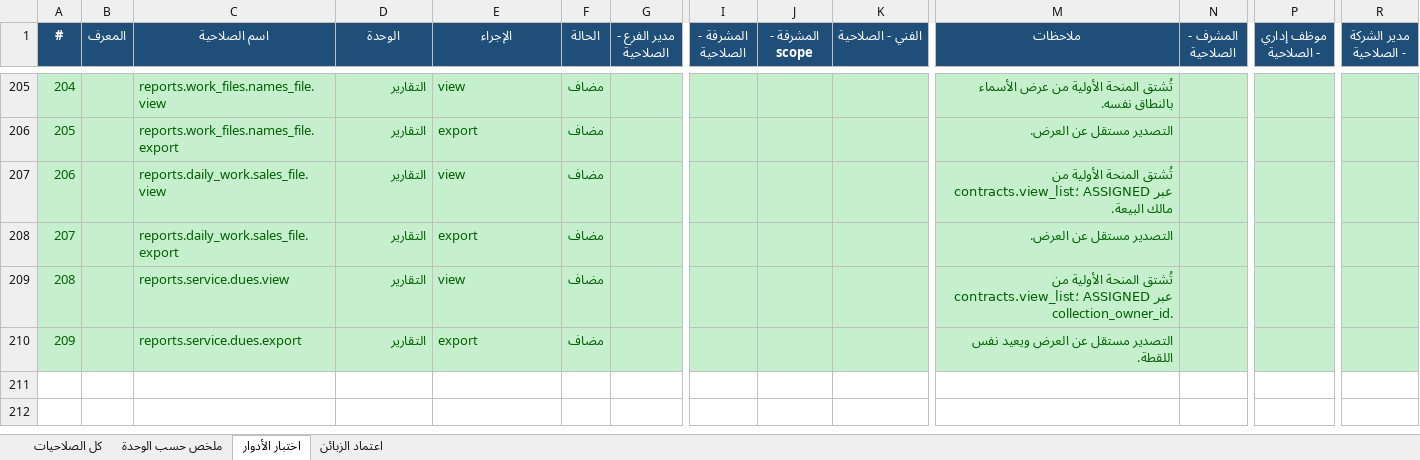
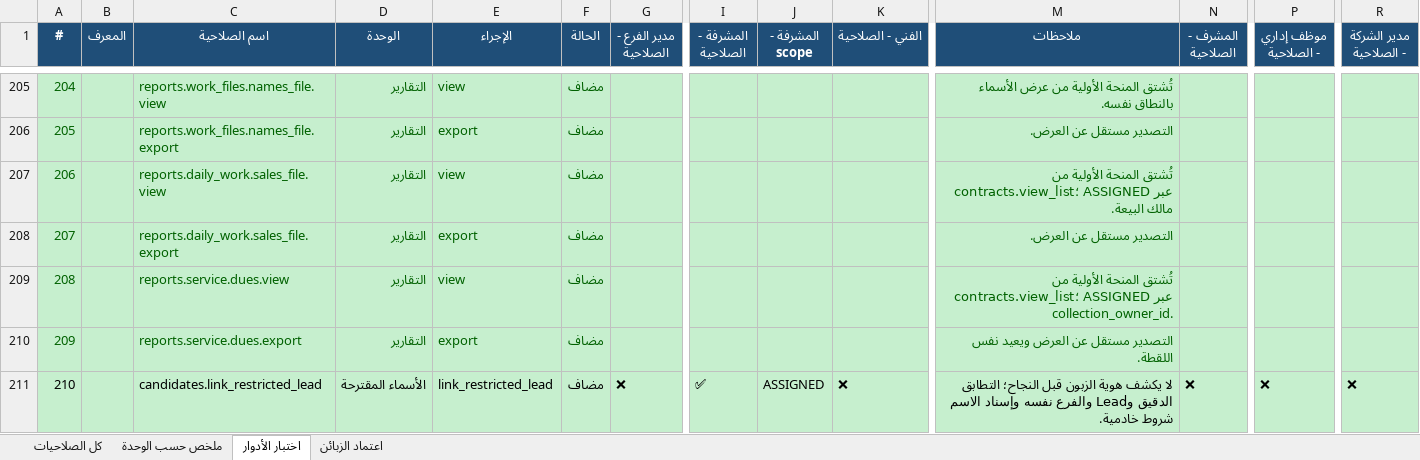
Before and after one commit to Sniperof/GoldenGroup2, an Excel workbook: صلاحيات_النظام.xlsx, sheet اختبار الأدوار, drawn as a sheet; only a part is shown, gaps mark what is left out; values as stored, in another font and other column widths than the file's, no borders; rows hold the shown columns only; the diff names each change by its address in the sheet, - before the commit and + after, or states it on an @@ line.

Commit message:
fix candidates

```diff
--- a/صلاحيات_النظام.xlsx (sheet اختبار الأدوار)
+++ b/صلاحيات_النظام.xlsx (sheet اختبار الأدوار)
+row 211: 210 |  | candidates.link_restricted_lead | الأسماء المقترحة | link_restricted_lead | مضاف | ❌ | ✅ | ASSIGNED | ❌ | لا يكشف هوية الزبون قبل النجاح؛ التطابق الدقيق وLead والفرع نفسه وإسناد الاسم شروط خادمية. | ❌ | ❌ | ❌
```
Also changed, not shown: sheet كل الصلاحيات, sheet ملخص حسب الوحدة, 29 other files.
